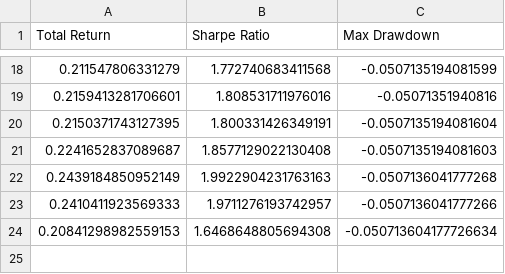
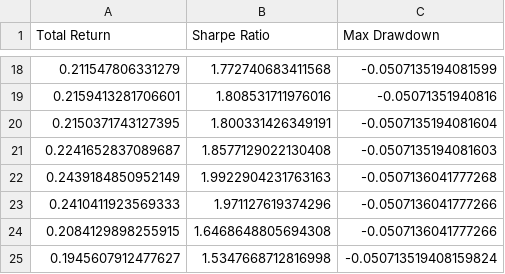
Before and after one commit to zeo-nyx/quant-daily-backtest, a CSV file: state/performance_history.csv, drawn as a sheet; only a part is shown, gaps mark what is left out.

```diff
--- a/state/performance_history.csv
+++ b/state/performance_history.csv
@@ -22,3 +22,4 @@ Total Return,Sharpe Ratio,Max Drawdown
 0.2439184850952149,1.9922904231763163,-0.0507136041777268
-0.2410411923569333,1.9711276193742957,-0.0507136041777266
-0.20841298982559153,1.6468648805694308,-0.050713604177726634
+0.2410411923569333,1.971127619374296,-0.0507136041777266
+0.2084129898255915,1.6468648805694308,-0.0507136041777266
+0.1945607912477627,1.5347668712816998,-0.050713519408159824
```
Also changed, not shown: 2 other files.
